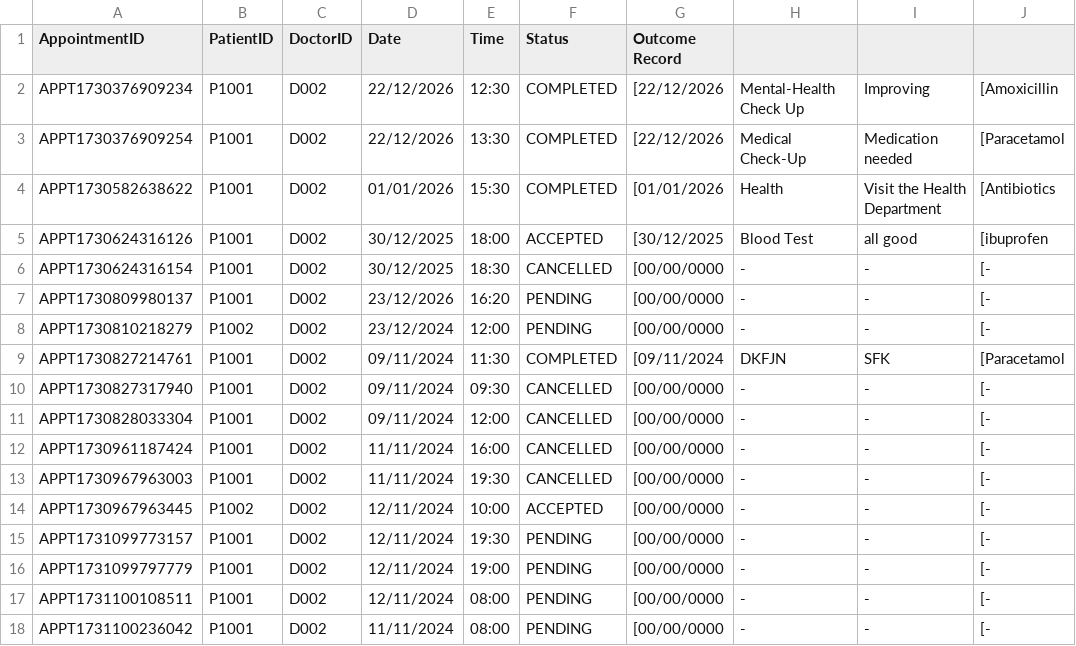
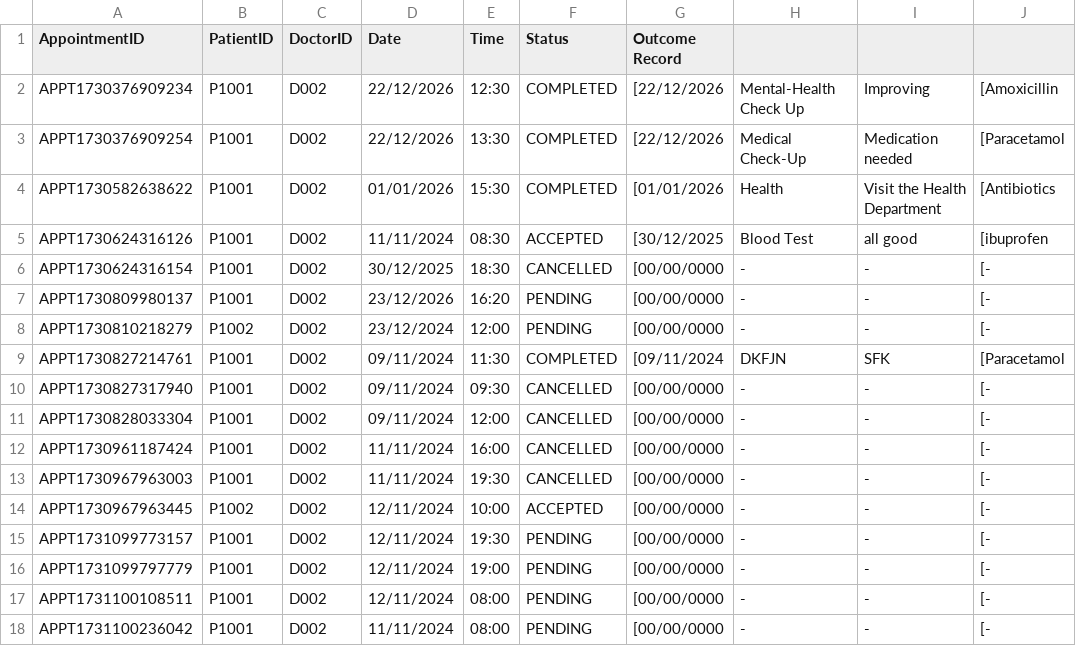
Before and after one commit to Dashini16/Hospital-Management-System-HMS-, a CSV file: hms/src/data/Appointments_List.csv, drawn as a sheet; only a part is shown; the diff names each change by its address in the sheet, - before the commit and + after, or states it on an @@ line.

Commit message:
1. Updated the rescheduleAppointment() function in AppointmentManagementControl.java 2. Display the list of appointment of the current user where the status is ACCEPTED for the user to select to reschedule

```diff
--- a/hms/src/data/Appointments_List.csv
+++ b/hms/src/data/Appointments_List.csv
-D5 (Date): 30/12/2025
+D5 (Date): 11/11/2024
-E5 (Time): 18:00
+E5 (Time): 08:30
```
Also changed, not shown: 1 other file.
